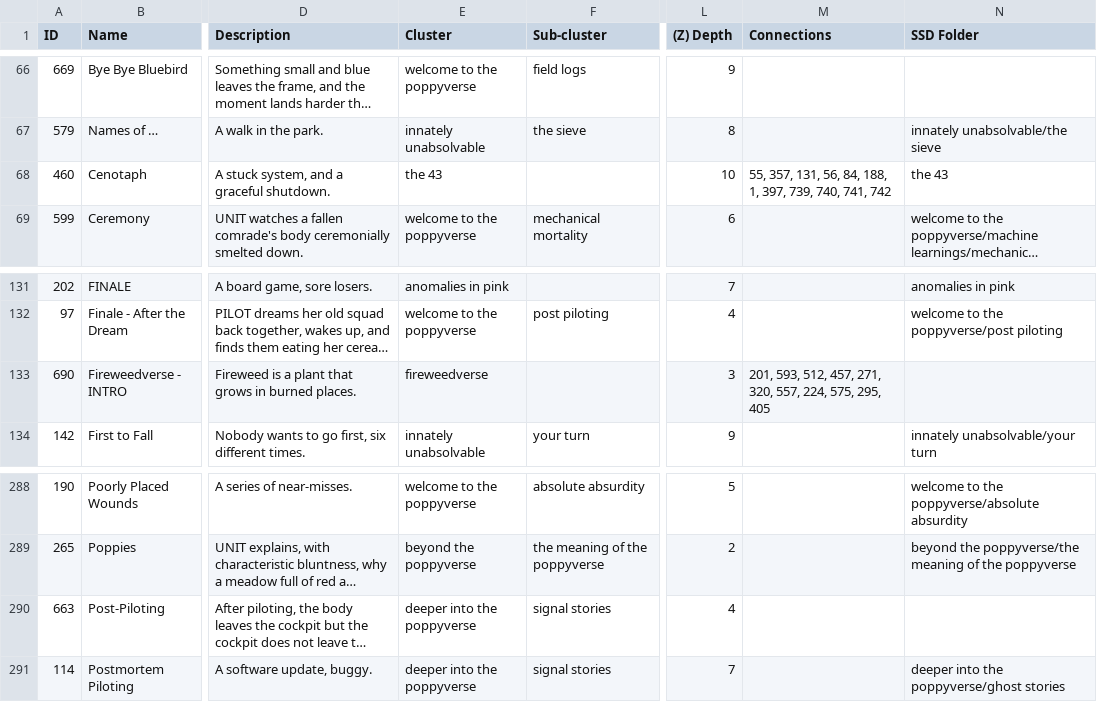
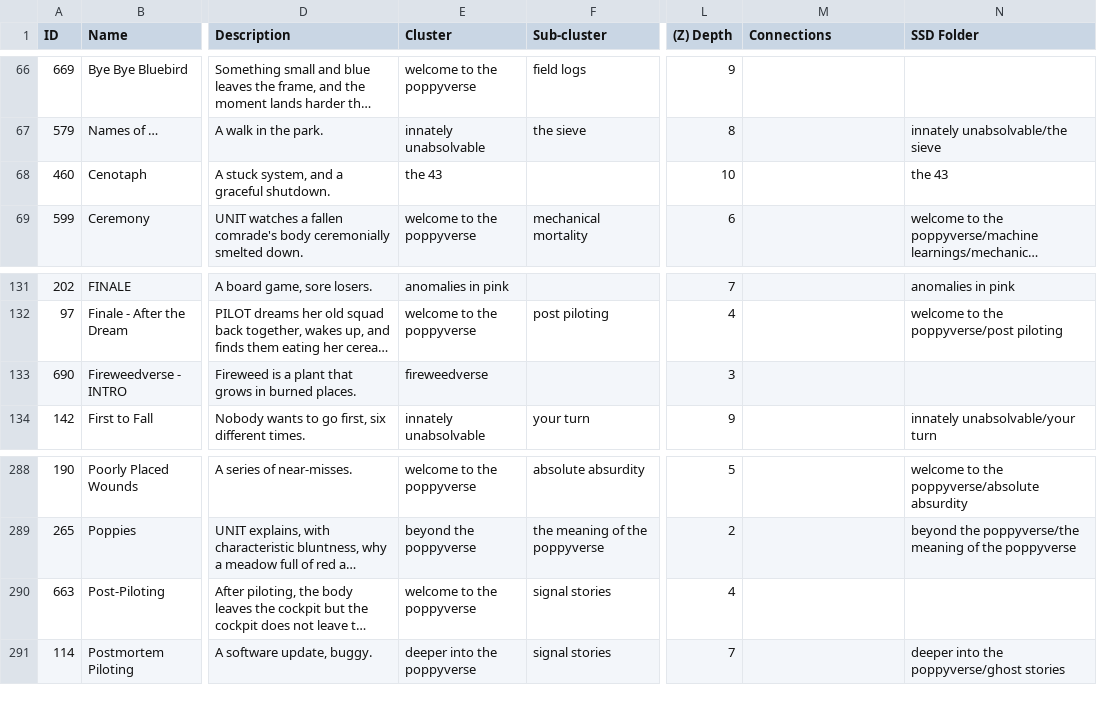
Before and after one commit to ProgrammingInPoppyFields/poppyverse-interactive-map, a CSV file: SRC_toc.csv, drawn as a sheet; only a part is shown, gaps mark what is left out; long unchanged cells end in …; the diff covers the shown part only; the diff names each change by its address in the sheet, - before the commit and + after, or states it on an @@ line.

Commit message:
Remove cluster-wide INTRO node connections, fix Post-Piloting's cluster
Clears the Connections field on the 13 INTRO-hub rows (and Cenotaph,
which had been standing in as the 43's hub) that previously linked
every node in a cluster to its INTRO entry -- that feature is being
retired. The separate [MANGA]-panel-to-story Connections are untouched.

Post-Piloting (663) moves from "deeper into the poppyverse" to
"welcome to the poppyverse", where it actually belongs.

```diff
--- a/SRC_toc.csv
+++ b/SRC_toc.csv
-M68 (Connections): 55, 357, 131, 56, 84, 188, 1, 397, 739, 740, 741, 742
+M68 (Connections): (empty)
-M133 (Connections): 201, 593, 512, 457, 271, 320, 557, 224, 575, 295, 405
+M133 (Connections): (empty)
-E290 (Cluster): deeper into the poppyverse
+E290 (Cluster): welcome to the poppyverse
```
Also changed, not shown: 11 edited cells elsewhere in this file, 2 other files.
